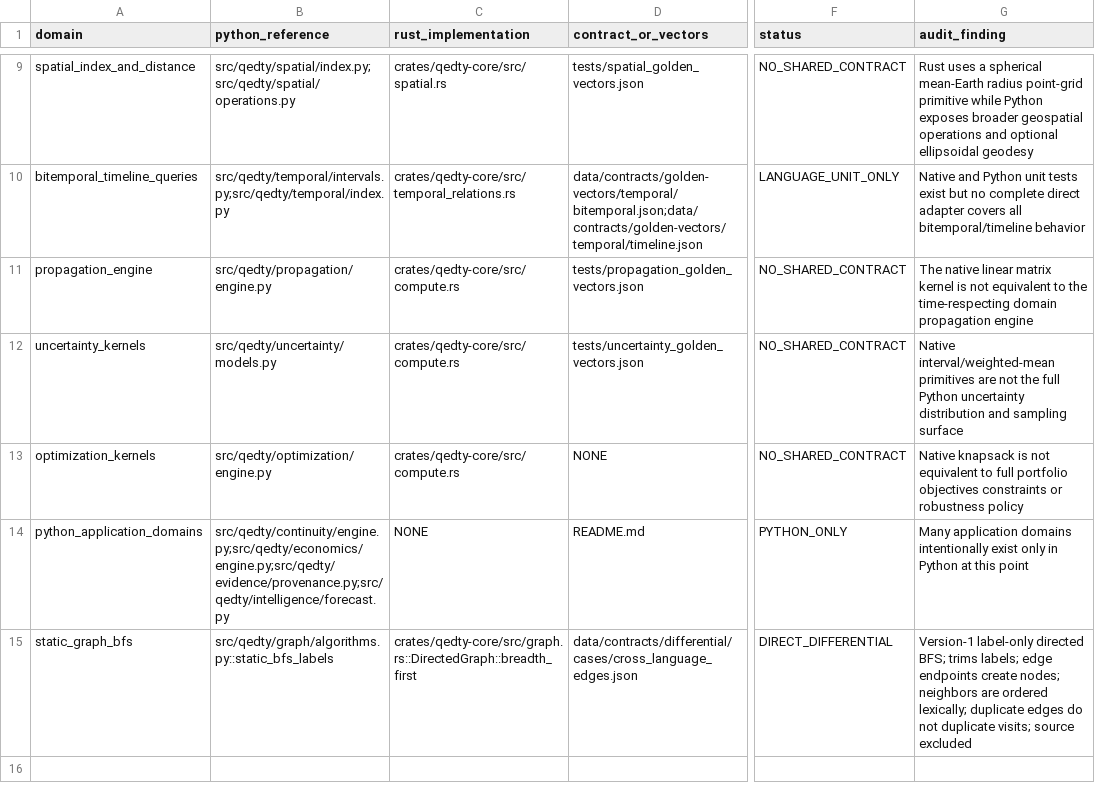
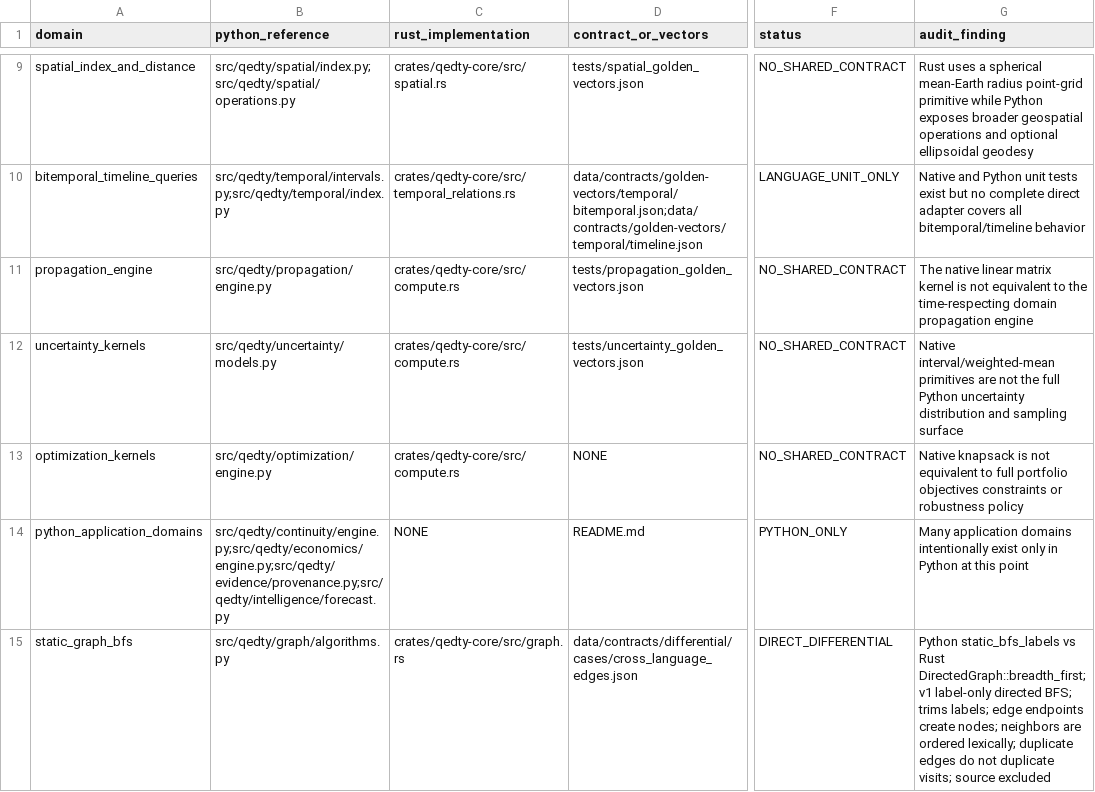
Before and after one commit to shan-005/QEDTY, a CSV file: docs/engineering/CROSS_LANGUAGE_CONFORMANCE_MATRIX.csv, drawn as a sheet; only a part is shown, gaps mark what is left out; the diff names each change by its address in the sheet, - before the commit and + after, or states it on an @@ line.

Commit message:
fix: use tracked source paths in conformance matrix

```diff
--- a/docs/engineering/CROSS_LANGUAGE_CONFORMANCE_MATRIX.csv
+++ b/docs/engineering/CROSS_LANGUAGE_CONFORMANCE_MATRIX.csv
-B15 (python_reference): src/qedty/graph/algorithms.py::static_bfs_labels
+B15 (python_reference): src/qedty/graph/algorithms.py
-C15 (rust_implementation): crates/qedty-core/src/graph.rs::DirectedGraph::breadth_first
+C15 (rust_implementation): crates/qedty-core/src/graph.rs
-G15 (audit_finding): Version-1 label-only directed…
+G15 (audit_finding): Python static_bfs_labels vs Rust DirectedGraph::breadth_first; v1 label-only directed…
```
